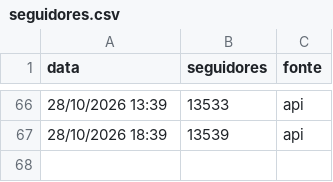
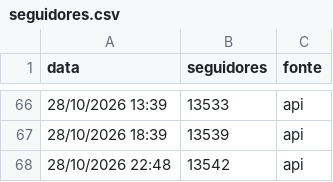
Before and after one commit to gabrielduartefaria26-lab/cortes-agendador, a CSV file: seguidores.csv, drawn as a sheet; only a part is shown, gaps mark what is left out.

Commit message:
seguidores: 2026-10-29T01:48

```diff
--- a/seguidores.csv
+++ b/seguidores.csv
@@ -67 +67,2 @@ data,seguidores,fonte
 28/10/2026 18:39,13539,api
+28/10/2026 22:48,13542,api
```
